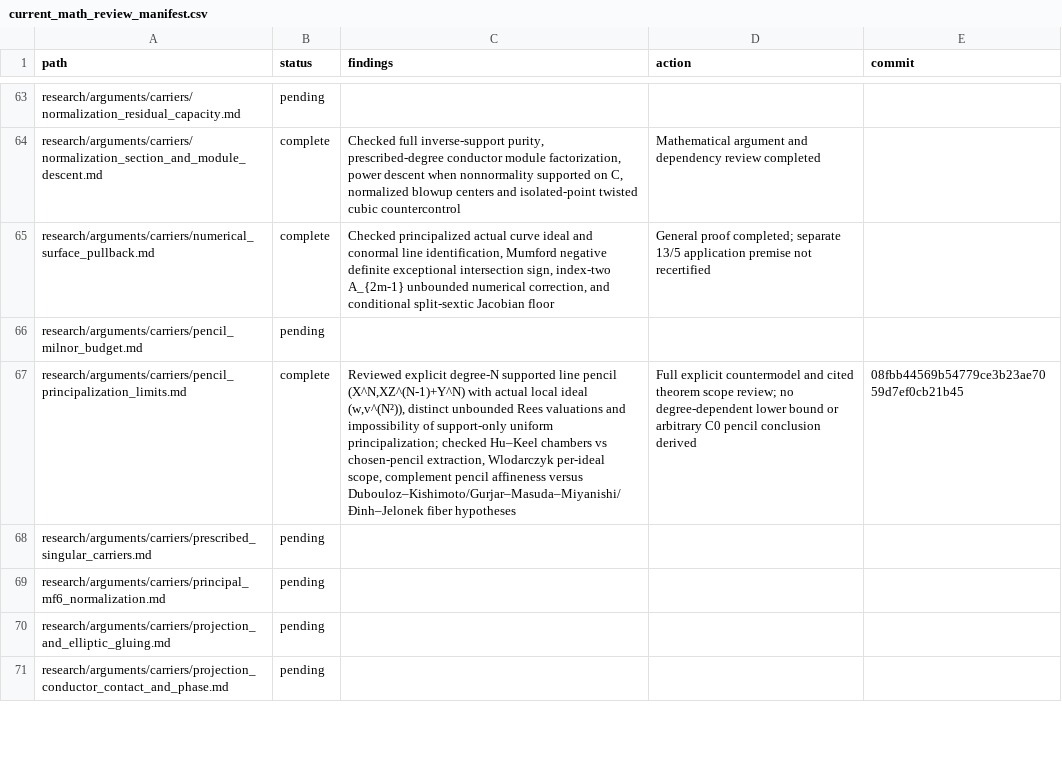
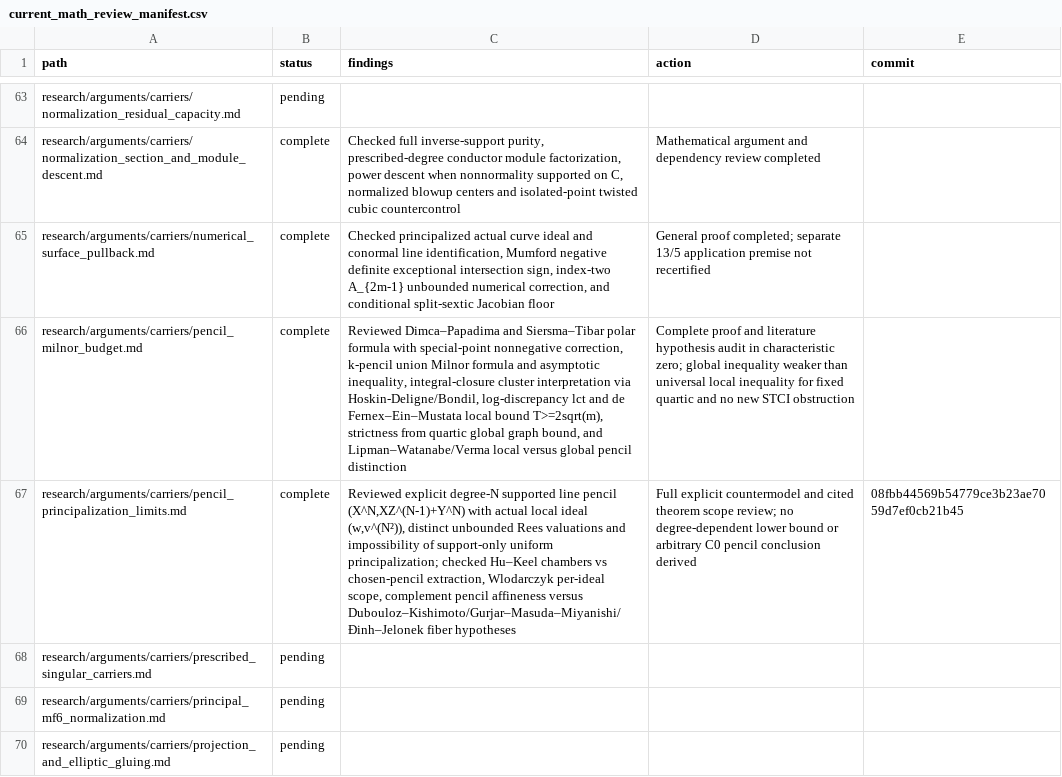
Before and after one commit to markluxton1/STCI, a CSV file: tmp/current_math_review_manifest.csv, drawn as a sheet; only a part is shown, gaps mark what is left out; the shorter side is filled out with more unchanged rows; the diff names each change by its address in the sheet, - before the commit and + after, or states it on an @@ line.

Commit message:
Complete supported pencil Milnor polar budget and local lct theorem comparison

```diff
--- a/tmp/current_math_review_manifest.csv
+++ b/tmp/current_math_review_manifest.csv
-B66 (status): pending
+B66 (status): complete
-C66 (findings): (empty)
+C66 (findings): Reviewed Dimca–Papadima and Siersma–Tibar polar formula with special-point nonnegative correction, k-pencil union Milnor formula and asymptotic inequality, integral-closure cluster interpretation via Hoskin-Deligne/Bondil, log-discrepancy lct and de Fernex–Ein–Mustata local bound T>=2sqrt(m), strictness from quartic global graph bound, and Lipman–Watanabe/Verma local versus global pencil distinction
-D66 (action): (empty)
+D66 (action): Complete proof and literature hypothesis audit in characteristic zero; global inequality weaker than universal local inequality for fixed quartic and no new STCI obstruction
```
